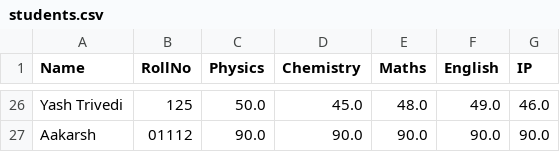
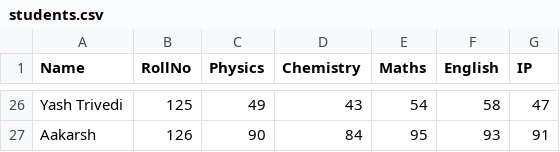
Before and after one commit to AakarshChaudhary/scoresense, a CSV file: students.csv, drawn as a sheet; only a part is shown, gaps mark what is left out; the diff covers the shown part only; the diff names each change by its address in the sheet, - before the commit and + after, or states it on an @@ line.

Commit message:
Refactor student management system: update CSV schema, enhance data handling, and improve templates for student records

```diff
--- a/students.csv
+++ b/students.csv
-C26 (Physics): 50.0
+C26 (Physics): 49
-D26 (Chemistry): 45.0
+D26 (Chemistry): 43
-E26 (Maths): 48.0
+E26 (Maths): 54
-F26 (English): 49.0
+F26 (English): 58
-G26 (IP): 46.0
+G26 (IP): 47
-B27 (RollNo): 01112
+B27 (RollNo): 126
-C27 (Physics): 90.0
+C27 (Physics): 90
-D27 (Chemistry): 90.0
+D27 (Chemistry): 84
-E27 (Maths): 90.0
+E27 (Maths): 95
-F27 (English): 90.0
+F27 (English): 93
-G27 (IP): 90.0
+G27 (IP): 91
```
Also changed, not shown: 120 edited cells elsewhere in this file, 9 other files.
